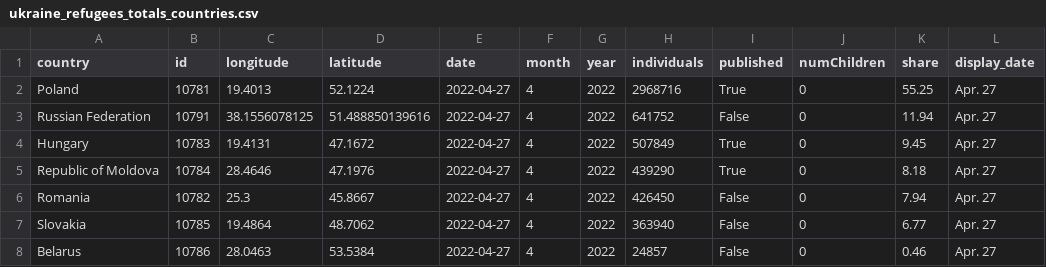
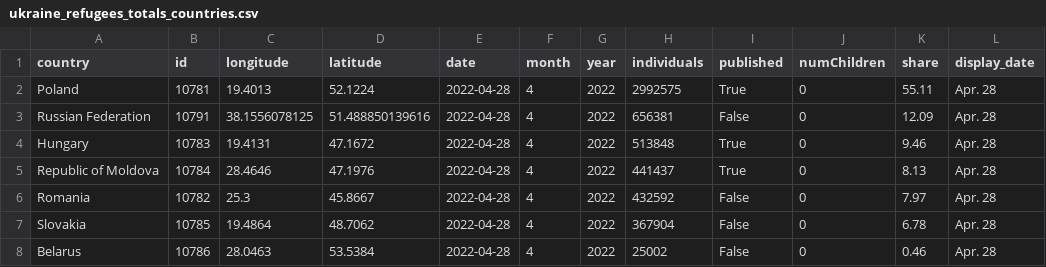
Before and after one commit to gridviz/ukraine-refugees, a CSV file: data/processed/ukraine_refugees_totals_countries.csv, drawn as a sheet.

```diff
--- a/data/processed/ukraine_refugees_totals_countries.csv
+++ b/data/processed/ukraine_refugees_totals_countries.csv
@@ -1,8 +1,8 @@
 country,id,longitude,latitude,date,month,year,individuals,published,numChildren,share,display_date
-Poland,10781,19.4013,52.1224,2022-04-27,4,2022,2968716,True,0,55.25,Apr. 27
-Russian Federation,10791,38.1556078125,51.488850139616,2022-04-27,4,2022,641752,False,0,11.94,Apr. 27
-Hungary,10783,19.4131,47.1672,2022-04-27,4,2022,507849,True,0,9.45,Apr. 27
-Republic of Moldova,10784,28.4646,47.1976,2022-04-27,4,2022,439290,True,0,8.18,Apr. 27
-Romania,10782,25.3,45.8667,2022-04-27,4,2022,426450,False,0,7.94,Apr. 27
-Slovakia,10785,19.4864,48.7062,2022-04-27,4,2022,363940,False,0,6.77,Apr. 27
-Belarus,10786,28.0463,53.5384,2022-04-27,4,2022,24857,False,0,0.46,Apr. 27
+Poland,10781,19.4013,52.1224,2022-04-28,4,2022,2992575,True,0,55.11,Apr. 28
+Russian Federation,10791,38.1556078125,51.488850139616,2022-04-28,4,2022,656381,False,0,12.09,Apr. 28
+Hungary,10783,19.4131,47.1672,2022-04-28,4,2022,513848,True,0,9.46,Apr. 28
+Republic of Moldova,10784,28.4646,47.1976,2022-04-28,4,2022,441437,True,0,8.13,Apr. 28
+Romania,10782,25.3,45.8667,2022-04-28,4,2022,432592,False,0,7.97,Apr. 28
+Slovakia,10785,19.4864,48.7062,2022-04-28,4,2022,367904,False,0,6.78,Apr. 28
+Belarus,10786,28.0463,53.5384,2022-04-28,4,2022,25002,False,0,0.46,Apr. 28
```
Also changed, not shown: data/processed/ukraine_refugees_totals_timeseries.csv.
